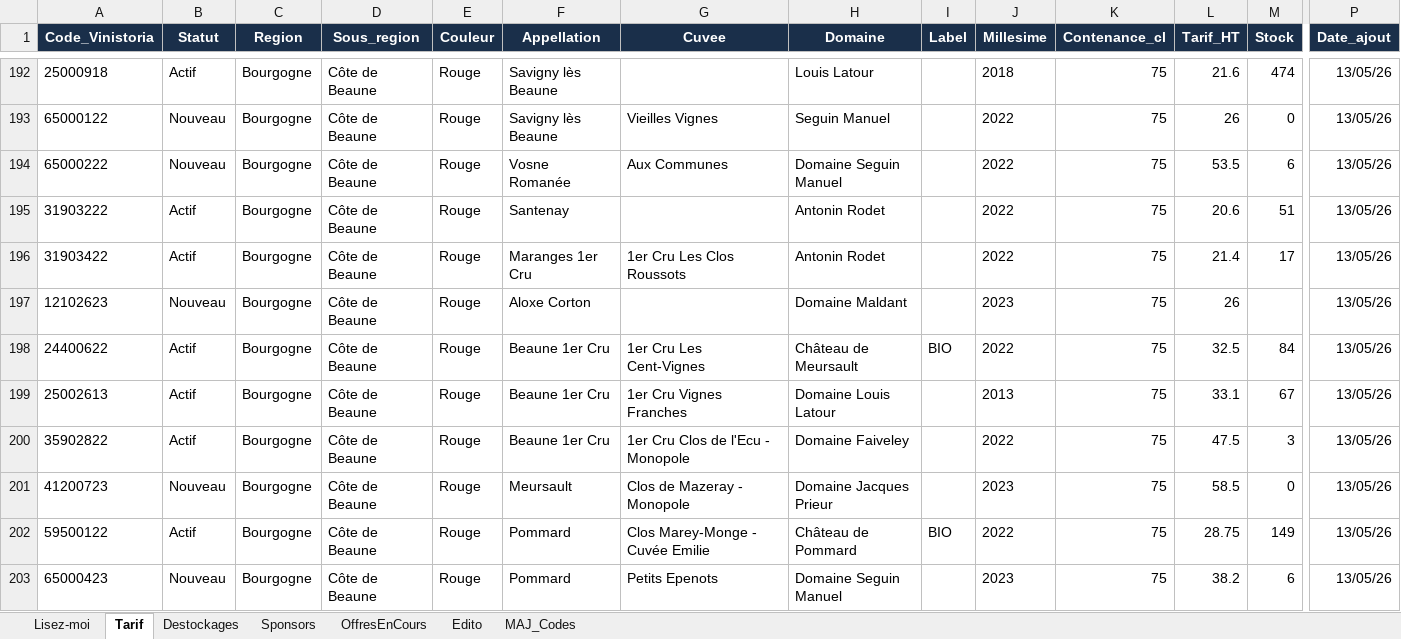
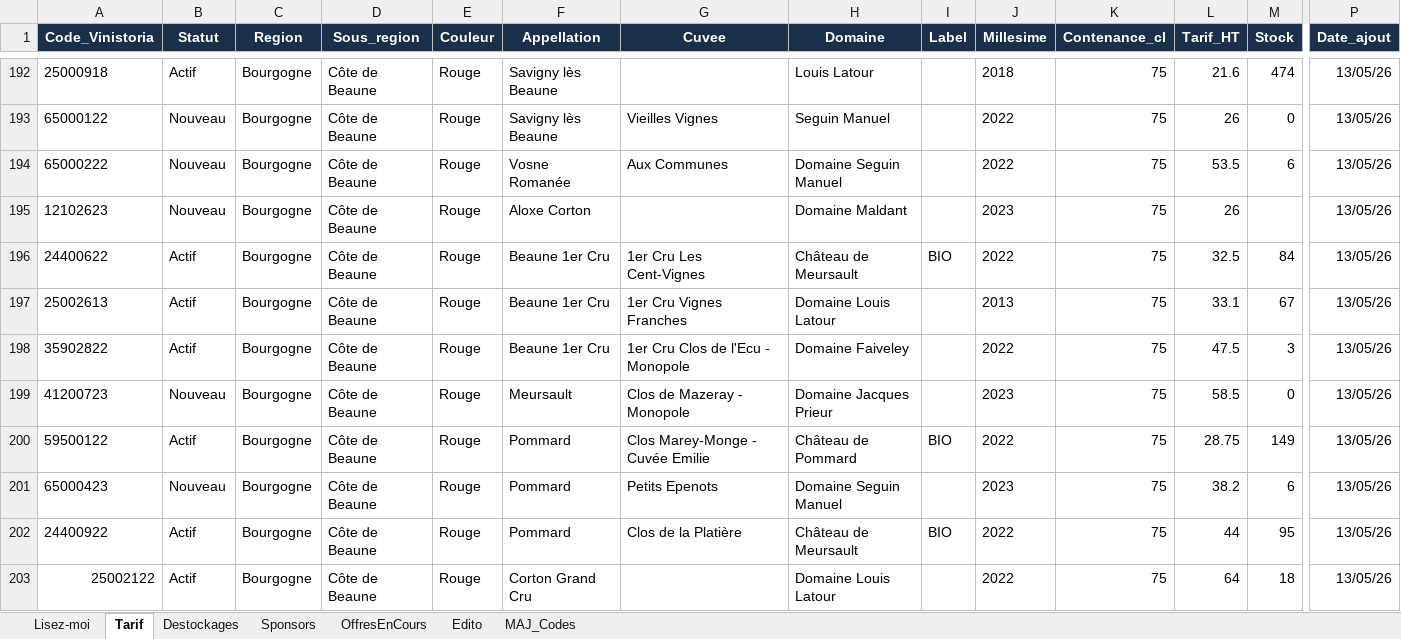
Before and after one commit to NoBullshitDrinks/vinom-tarif, an Excel workbook: data/TarifVinom_Master.xlsx, sheet Tarif, drawn as a sheet; only a part is shown, gaps mark what is left out; the shorter side is filled out with more unchanged rows; values as stored, in another font and other column widths than the file's, no borders; rows hold the shown columns only; the diff names each change by its address in the sheet, - before the commit and + after, or states it on an @@ line.

Commit message:
MAJ tarif via Power Automate

```diff
--- a/data/TarifVinom_Master.xlsx (sheet Tarif)
+++ b/data/TarifVinom_Master.xlsx (sheet Tarif)
-row 195: 31903222 | Actif | Bourgogne | Côte de Beaune | Rouge | Santenay |  | Antonin Rodet |  | 2022 | 75 | 20.6 | 51 | 13/05/26
-row 196: 31903422 | Actif | Bourgogne | Côte de Beaune | Rouge | Maranges 1er Cru | 1er Cru Les Clos Roussots | Antonin Rodet |  | 2022 | 75 | 21.4 | 17 | 13/05/26
```
